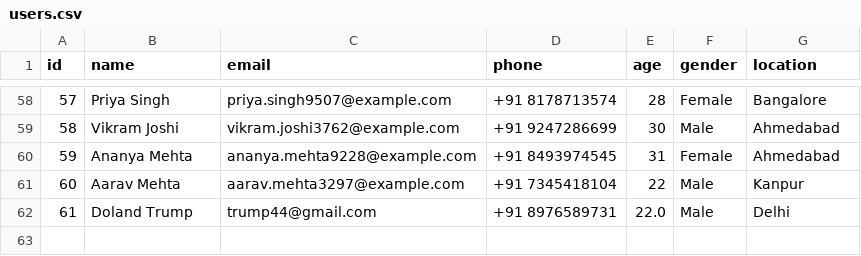
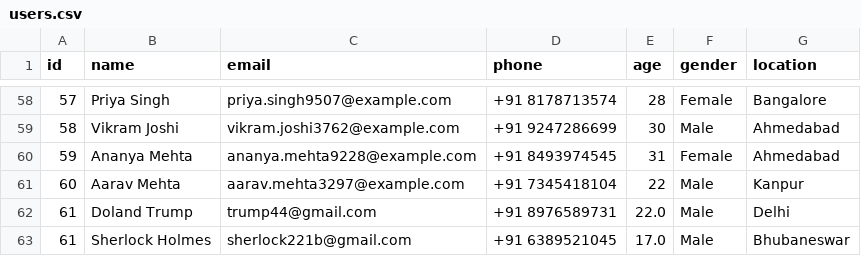
Before and after one commit to Shash309/Cognitive-Minor, a CSV file: backend/data/users.csv, drawn as a sheet; only a part is shown, gaps mark what is left out.

```diff
--- a/backend/data/users.csv
+++ b/backend/data/users.csv
@@ -62 +62,2 @@ id,name,email,phone,age,gender,location
 61,Doland Trump,trump44@gmail.com,+91 8976589731,22.0,Male,Delhi
+61,Sherlock Holmes,sherlock221b@gmail.com,+91 6389521045,17.0,Male,Bhubaneswar
```
Also changed, not shown: 24 other files.
